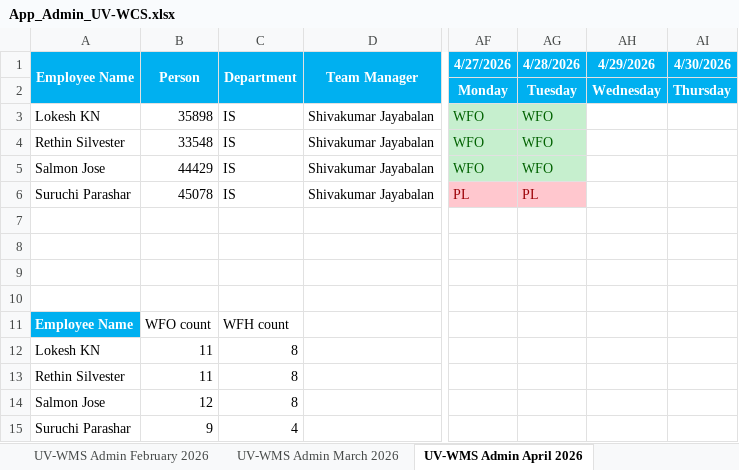
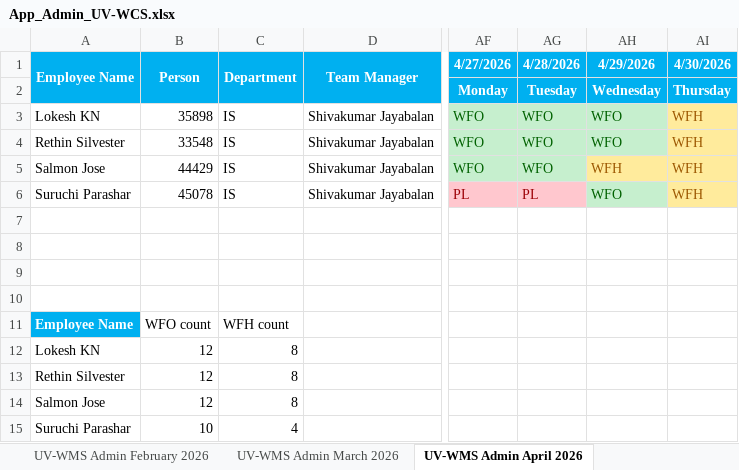
Before and after one commit to rethinsilvester/wfo-tracker, an Excel workbook: data/App_Admin_UV-WCS.xlsx, sheet UV-WMS Admin April 2026, drawn as a sheet; only a part is shown, gaps mark what is left out; values as stored, in another font and other column widths than the file's, no borders; conditional formats not drawn; the diff names each change by its address in the sheet, - before the commit and + after, or states it on an @@ line.

```diff
--- a/data/App_Admin_UV-WCS.xlsx (sheet UV-WMS Admin April 2026)
+++ b/data/App_Admin_UV-WCS.xlsx (sheet UV-WMS Admin April 2026)
-AH3:AH4 (4/29/2026): (empty)
+AH3:AH4 (4/29/2026): WFO
-AH3:AH4 fill: none
+AH3:AH4 fill: #C6EFCE
-AI3:AI6 (4/30/2026): (empty)
+AI3:AI6 (4/30/2026): WFH
-AI3:AI4 fill: none
+AI3:AI4 fill: #FFEB9C
-AH5 (4/29/2026): (empty)
+AH5 (4/29/2026): WFH
-AH5:AI5 fill: none
+AH5:AI5 fill: #FFEB9C
-AH6 (4/29/2026): (empty)
+AH6 (4/29/2026): WFO
-AH6 fill: none
+AH6 fill: #C6EFCE
-AI6 fill: none
+AI6 fill: #FFEB9C
-B12:B13 (Person): 11
+B12:B13 (Person): 12
-B15 (Person): 9
+B15 (Person): 10
```
Also changed, not shown: 1 other file.
